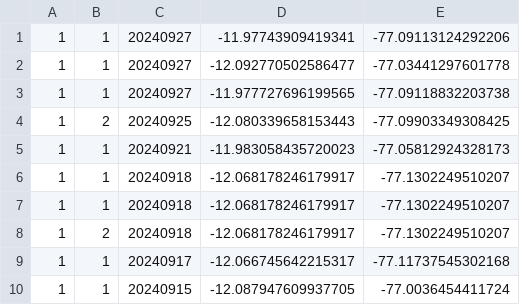
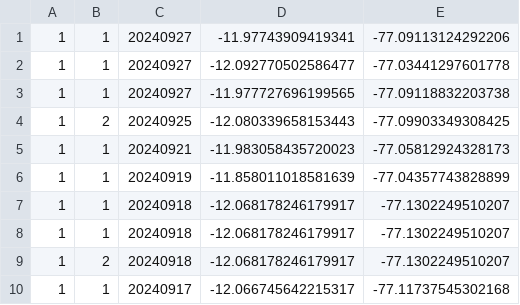
Before and after one commit to bardurt/crm, a CSV file: crm.csv, drawn as a sheet; only a part is shown; the shorter side is filled out with more unchanged rows.

Commit message:
...

```diff
--- a/crm.csv
+++ b/crm.csv
@@ -5,2 +5,3 @@
 1|1|20240921|-11.983058435720023|-77.05812924328173
+1|1|20240919|-11.858011018581639|-77.04357743828899
 1|1|20240918|-12.068178246179917|-77.1302249510207
```
